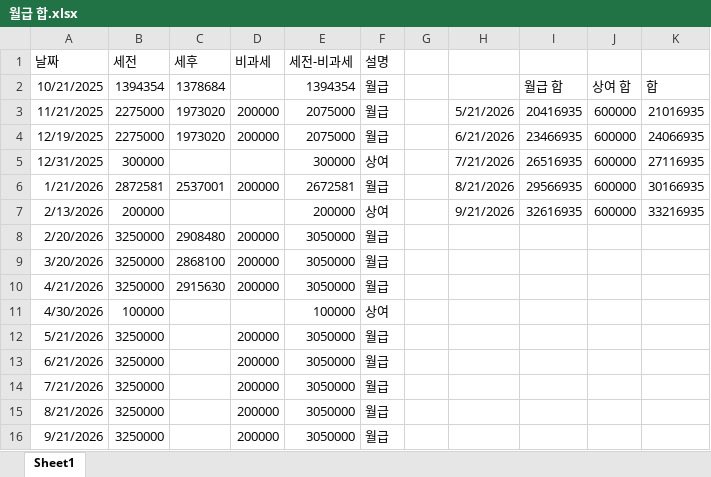
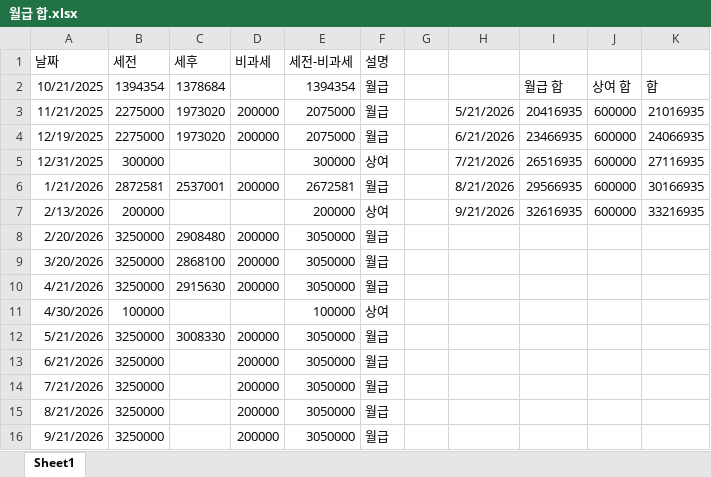
Before and after one commit to extraordinarySumiLee/House_buying_manual, an Excel workbook: 월급 합.xlsx, sheet Sheet1, drawn as a sheet; values as stored, in another font and other column widths than the file's, no borders; the diff names each change by its address in the sheet, - before the commit and + after, or states it on an @@ line.

```diff
--- a/월급 합.xlsx (sheet Sheet1)
+++ b/월급 합.xlsx (sheet Sheet1)
-C12 (세후): (empty)
+C12 (세후): 3008330
```
Also changed, not shown: 1 other file.
